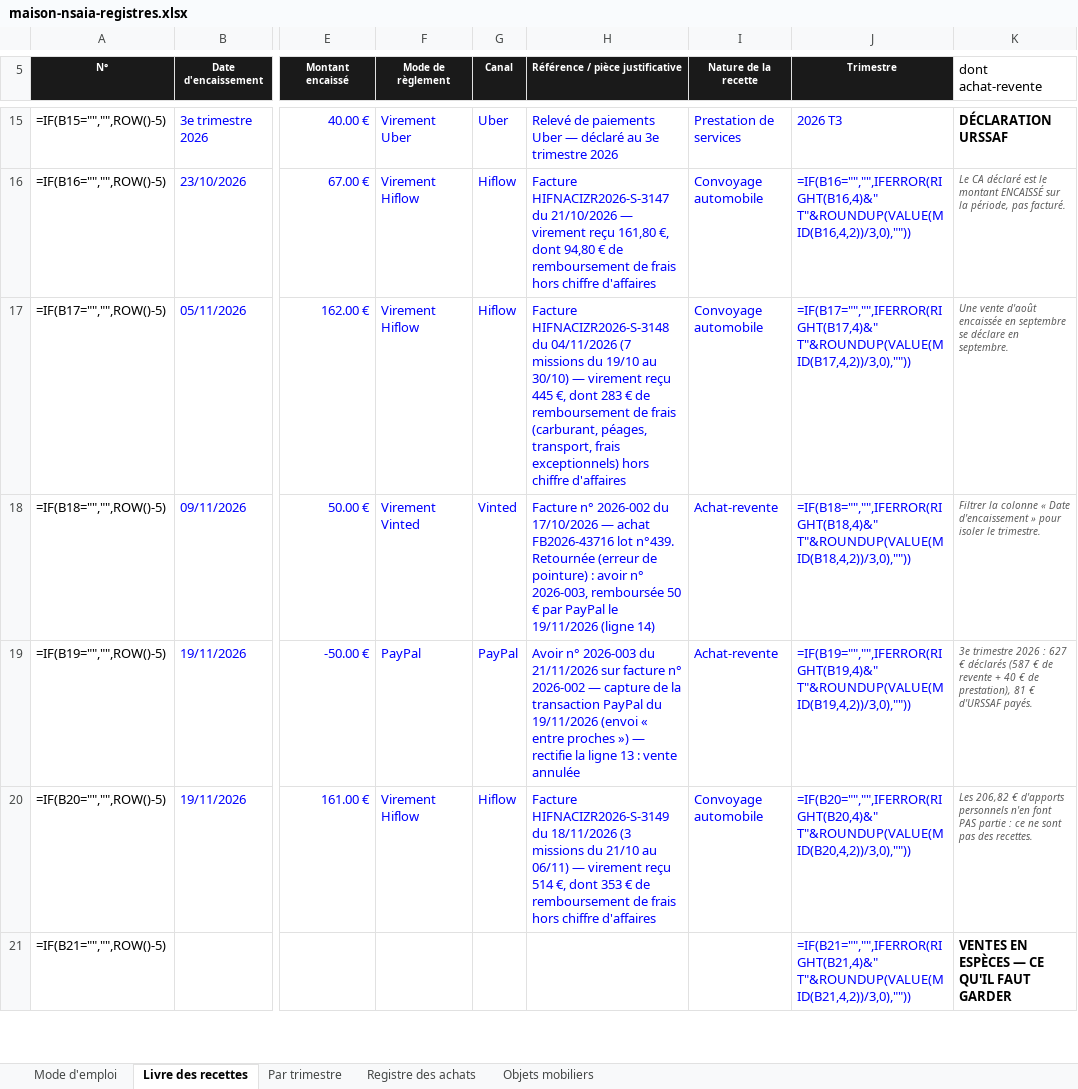
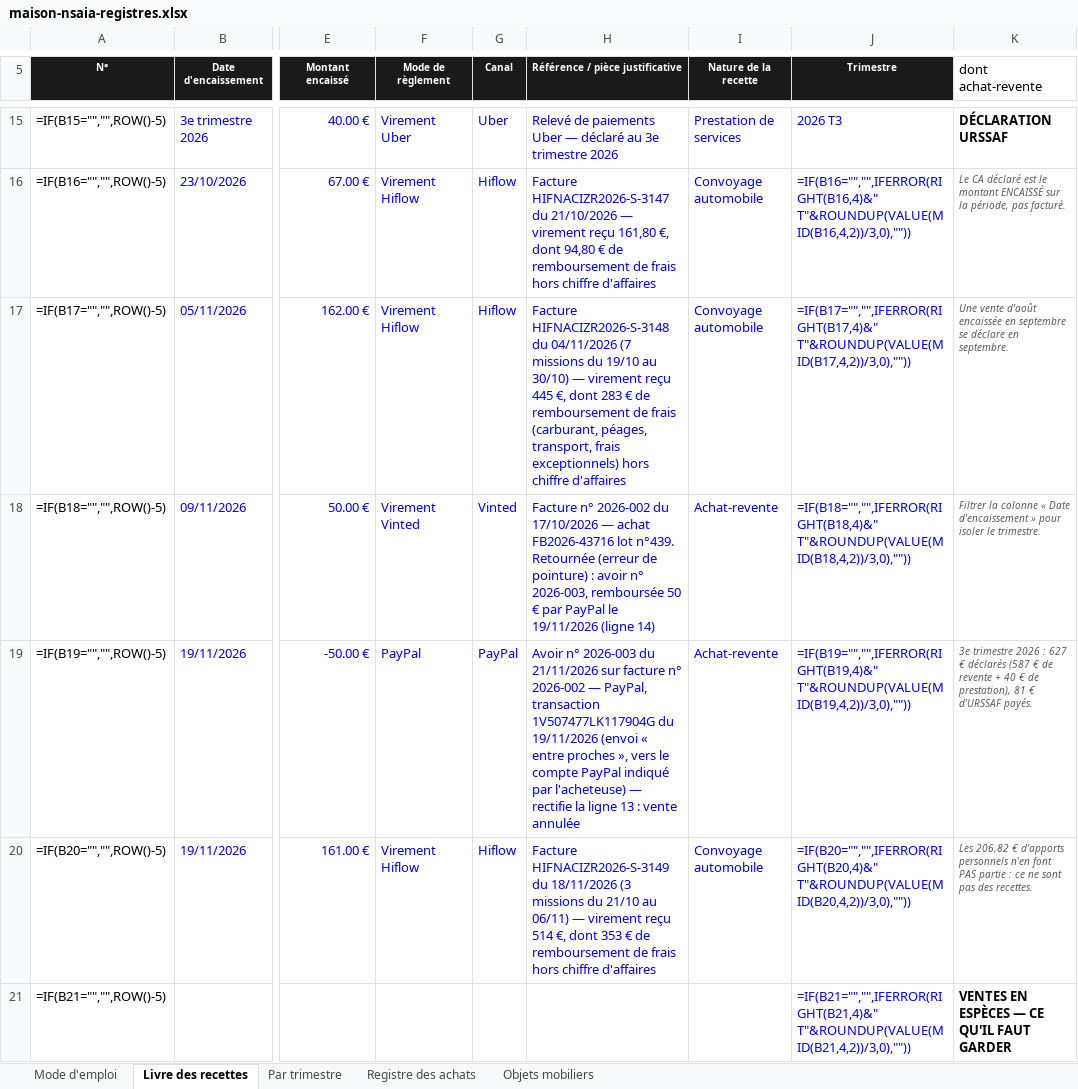
Before and after one commit to ninislegamer/ps4, an Excel workbook: exports/maison-nsaia-registres.xlsx, sheet Livre des recettes, drawn as a sheet; only a part is shown, gaps mark what is left out; values as stored, in another font and other column widths than the file's, no borders; formulas without a stored value are shown as written; the diff names each change by its address in the sheet, - before the commit and + after, or states it on an @@ line.

```diff
--- a/exports/maison-nsaia-registres.xlsx (sheet Livre des recettes)
+++ b/exports/maison-nsaia-registres.xlsx (sheet Livre des recettes)
-H19 (Référence / pièce justificative): …2026-002 — capture de la transaction PayPal du 19/11/2026 (envoi « entre proches ») — rectifie…
+H19 (Référence / pièce justificative): …2026-002 — PayPal, transaction 1V507477LK117904G du 19/11/2026 (envoi « entre proches », vers le compte PayPal indiqué par l'acheteuse) — rectifie…
```
Also changed, not shown: 1 other file.
